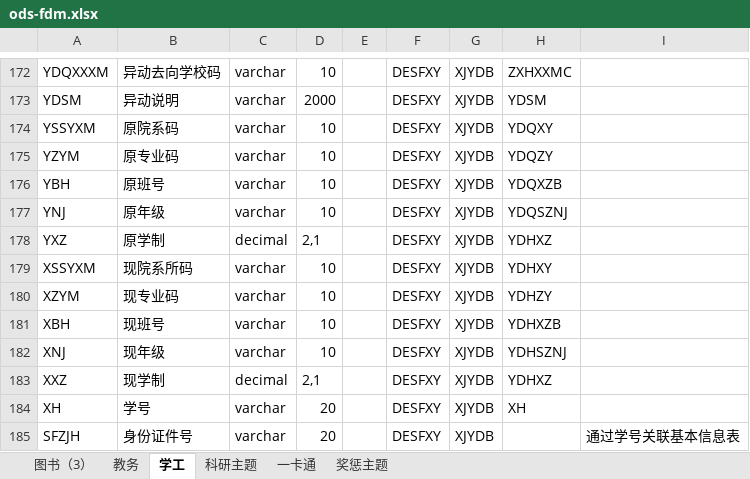
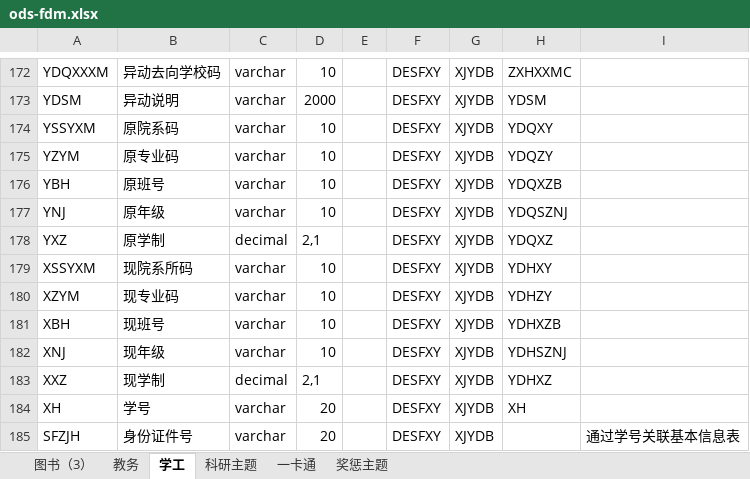
Before and after one commit to msw822/cqes_dev, an Excel workbook: 重庆二师_Dev/doc/ods-fdm.xlsx, sheet 学工, drawn as a sheet; only a part is shown, gaps mark what is left out; values as stored, in another font and other column widths than the file's, no borders; the diff names each change by its address in the sheet, - before the commit and + after, or states it on an @@ line.

```diff
--- a/重庆二师_Dev/doc/ods-fdm.xlsx (sheet 学工)
+++ b/重庆二师_Dev/doc/ods-fdm.xlsx (sheet 学工)
-H178: YDHXZ
+H178: YDQXZ
```
Also changed, not shown: 4 other files.
